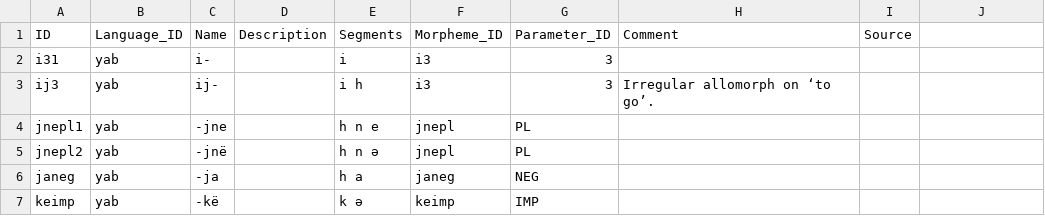
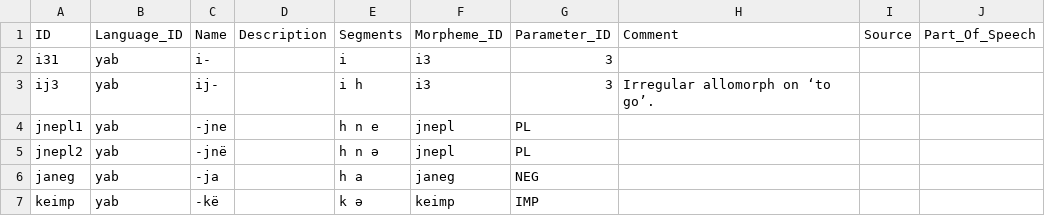
Before and after one commit to caribank/yawarana-corpus-cldf, a CSV file: cldf/morphs.csv, drawn as a sheet; only a part is shown; the diff names each change by its address in the sheet, - before the commit and + after, or states it on an @@ line.

Commit message:
cldf-ldd updates

```diff
--- a/cldf/morphs.csv
+++ b/cldf/morphs.csv
-J1: (empty)
+J1: Part_Of_Speech
```
Also changed, not shown: cldf/stems.csv, 3 other files.
